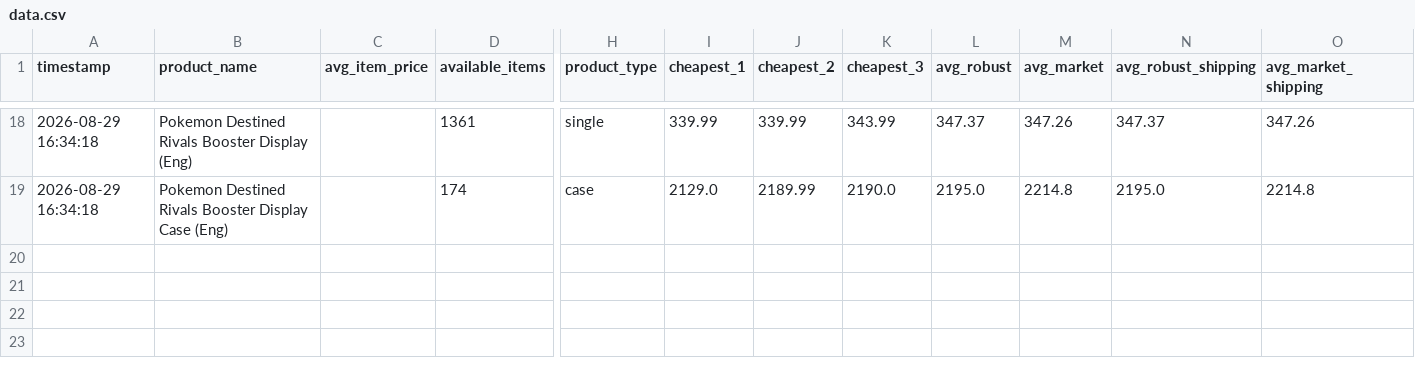
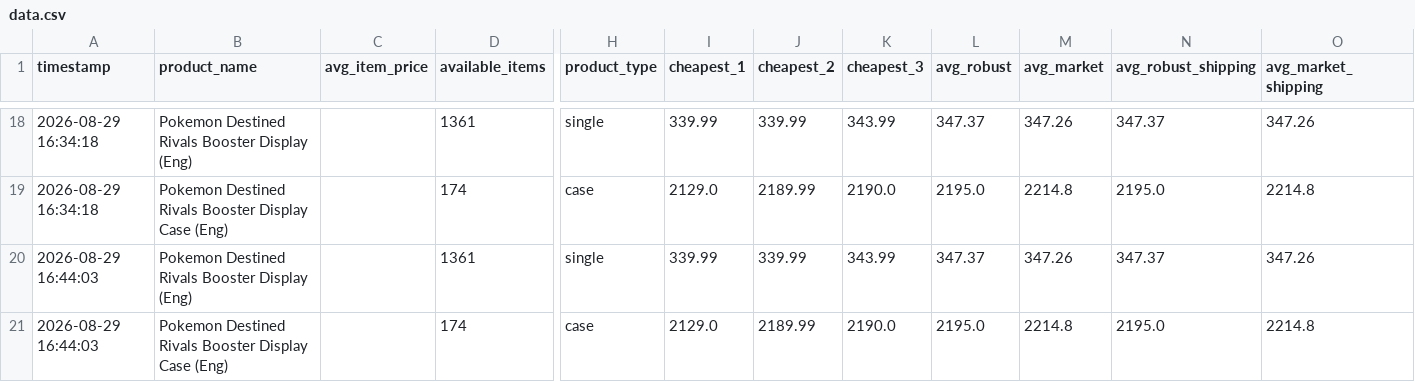
Before and after one commit to paul31e/cardmarket-tracker_v3, a CSV file: data/data.csv, drawn as a sheet; only a part is shown, gaps mark what is left out; rows hold the shown columns only; the diff names each change by its address in the sheet, - before the commit and + after, or states it on an @@ line.

```diff
--- a/data/data.csv
+++ b/data/data.csv
+row 20: 2026-08-29 16:44:03 | Pokemon Destined Rivals Booster Display (Eng) |  | 1361 | single | 339.99 | 339.99 | 343.99 | 347.37 | 347.26 | 347.37 | 347.26
+row 21: 2026-08-29 16:44:03 | Pokemon Destined Rivals Booster Display Case (Eng) |  | 174 | case | 2129.0 | 2189.99 | 2190.0 | 2195.0 | 2214.8 | 2195.0 | 2214.8
```
